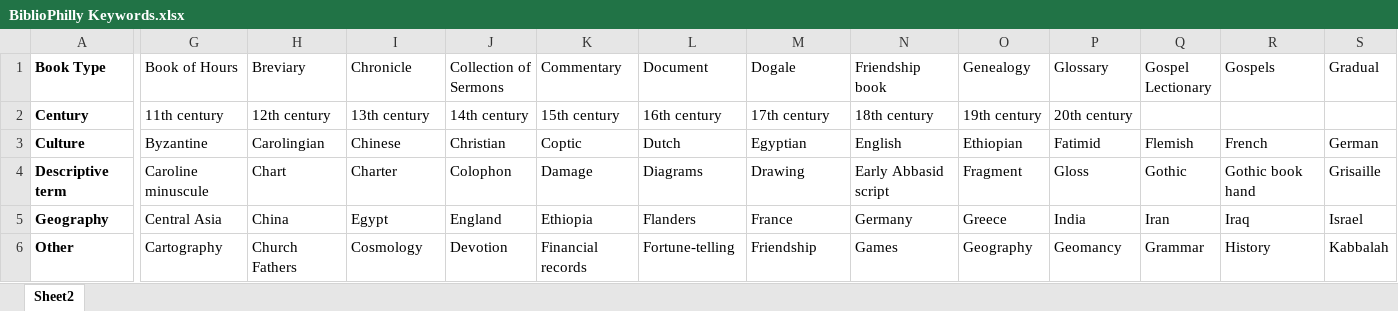
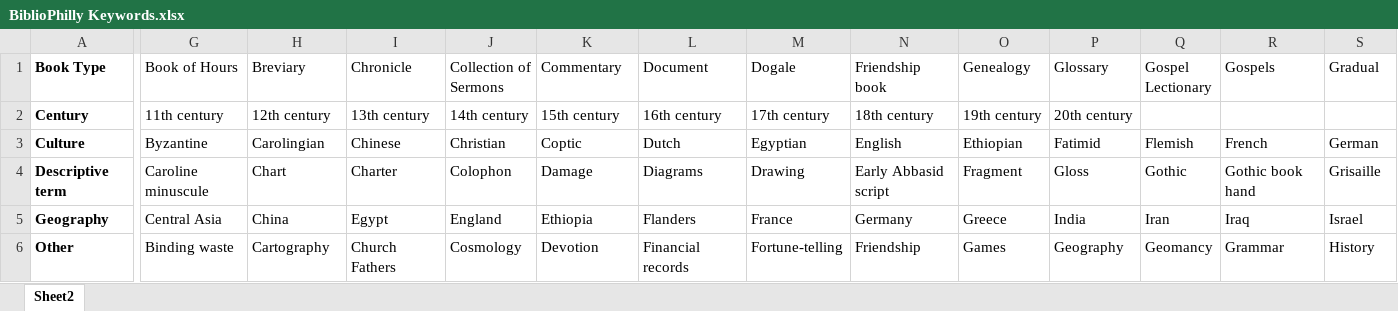
Before and after one commit to KislakCenter/bibliophilly-keywords, an Excel workbook: BiblioPhilly Keywords.xlsx, sheet Sheet2, drawn as a sheet; only a part is shown, gaps mark what is left out; values as stored, in another font and other column widths than the file's, no borders; the diff covers the shown part only; the diff names each change by its address in the sheet, - before the commit and + after, or states it on an @@ line.

Commit message:
updated keyword list after meeting with Doug, Molly, Jessie

```diff
--- a/BiblioPhilly Keywords.xlsx (sheet Sheet2)
+++ b/BiblioPhilly Keywords.xlsx (sheet Sheet2)
-G6 (Book of Hours): Cartography
+G6 (Book of Hours): Binding waste
-H6 (Breviary): Church Fathers
+H6 (Breviary): Cartography
-I6 (Chronicle): Cosmology
+I6 (Chronicle): Church Fathers
-J6 (Collection of Sermons): Devotion
+J6 (Collection of Sermons): Cosmology
-K6 (Commentary): Financial records
+K6 (Commentary): Devotion
-L6 (Document): Fortune-telling
+L6 (Document): Financial records
-M6 (Dogale): Friendship
+M6 (Dogale): Fortune-telling
-N6 (Friendship book): Games
+N6 (Friendship book): Friendship
-O6 (Genealogy): Geography
+O6 (Genealogy): Games
-P6 (Glossary): Geomancy
+P6 (Glossary): Geography
-Q6 (Gospel Lectionary): Grammar
+Q6 (Gospel Lectionary): Geomancy
-R6 (Gospels): History
+R6 (Gospels): Grammar
-S6 (Gradual): Kabbalah
+S6 (Gradual): History
```
Also changed, not shown: 18 edited cells elsewhere in this sheet, 2 other files.
